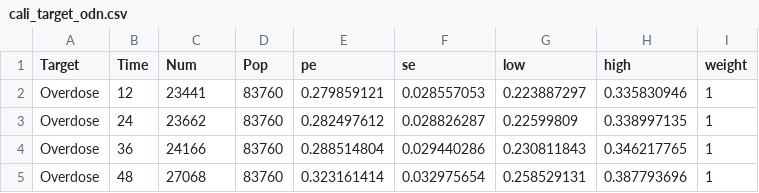
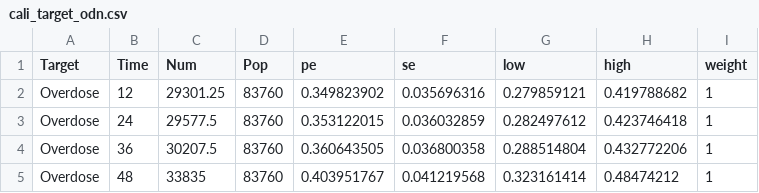
Before and after one commit to benenns/OUD-Model, a CSV file: Data/cali_target_odn.csv, drawn as a sheet.

```diff
--- a/Data/cali_target_odn.csv
+++ b/Data/cali_target_odn.csv
@@ -1,5 +1,5 @@
 Target,Time,Num,Pop,pe,se,low,high,weight
-Overdose,12,23441,83760,0.279859121,0.028557053,0.223887297,0.335830946,1
-Overdose,24,23662,83760,0.282497612,0.028826287,0.22599809,0.338997135,1
-Overdose,36,24166,83760,0.288514804,0.029440286,0.230811843,0.346217765,1
-Overdose,48,27068,83760,0.323161414,0.032975654,0.258529131,0.387793696,1
+Overdose,12,29301.25,83760,0.349823902,0.035696316,0.279859121,0.419788682,1
+Overdose,24,29577.5,83760,0.353122015,0.036032859,0.282497612,0.423746418,1
+Overdose,36,30207.5,83760,0.360643505,0.036800358,0.288514804,0.432772206,1
+Overdose,48,33835,83760,0.403951767,0.041219568,0.323161414,0.48474212,1
```
Also changed, not shown: Data/cali_target_odf.csv, Data/overdose.csv, 4 other files.
